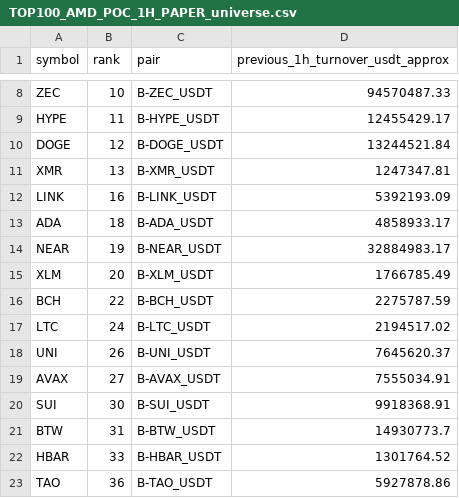
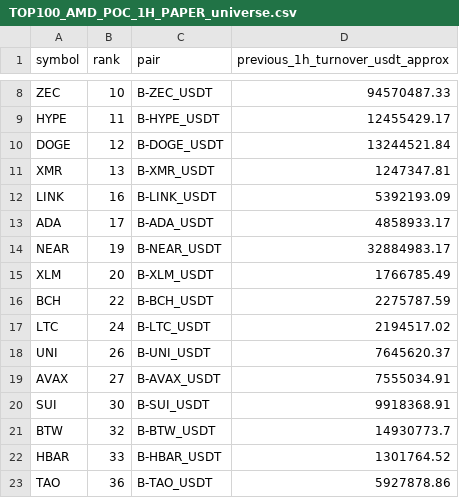
Before and after one commit to jharajesh1210/crypto-early-scanner, a CSV file: TOP100_AMD_POC_1H_PAPER_universe.csv, drawn as a sheet; only a part is shown, gaps mark what is left out.

```diff
--- a/TOP100_AMD_POC_1H_PAPER_universe.csv
+++ b/TOP100_AMD_POC_1H_PAPER_universe.csv
@@ -12,3 +12,3 @@ XMR,13,B-XMR_USDT,1247347.81
 LINK,16,B-LINK_USDT,5392193.09
-ADA,18,B-ADA_USDT,4858933.17
+ADA,17,B-ADA_USDT,4858933.17
 NEAR,19,B-NEAR_USDT,32884983.17
@@ -20,3 +20,3 @@ AVAX,27,B-AVAX_USDT,7555034.91
 SUI,30,B-SUI_USDT,9918368.91
-BTW,31,B-BTW_USDT,14930773.7
+BTW,32,B-BTW_USDT,14930773.7
 HBAR,33,B-HBAR_USDT,1301764.52
```
Also changed, not shown: 1 other file.
